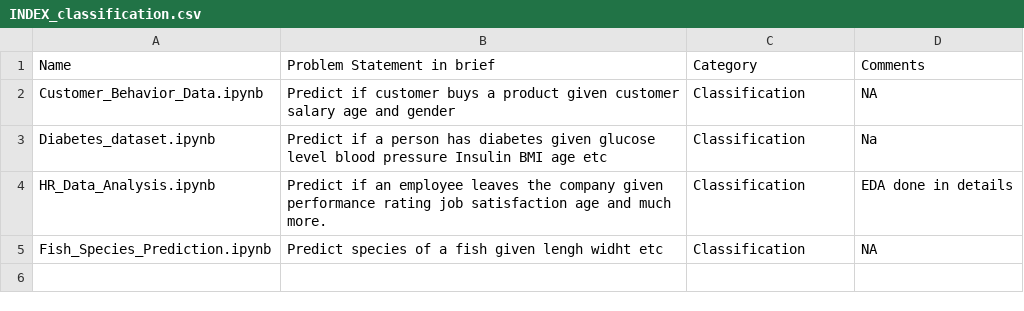
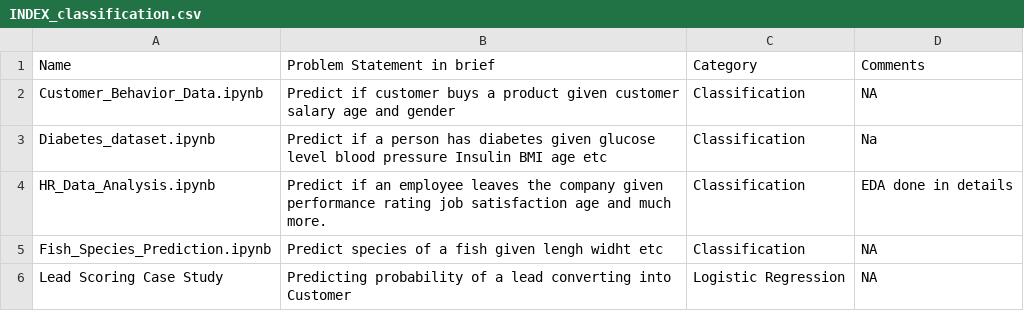
Before and after one commit to SrijaniDas-GitHub/Classification_problems, a CSV file: INDEX_classification.csv, drawn as a sheet.

Commit message:
Update INDEX_classification.csv

```diff
--- a/INDEX_classification.csv
+++ b/INDEX_classification.csv
@@ -5 +5,2 @@ HR_Data_Analysis.ipynb,Predict if an employee leaves the company given performan
 Fish_Species_Prediction.ipynb,Predict species of a fish given lengh widht etc,Classification,NA
+Lead Scoring Case Study, Predicting probability of a lead converting into Customer, Logistic Regression, NA
```
